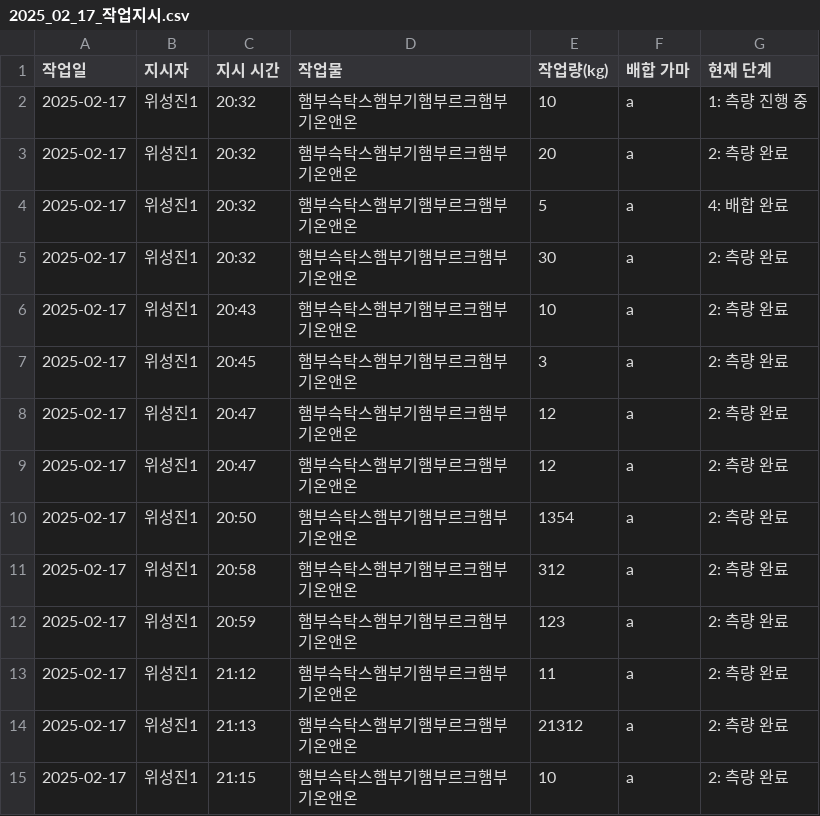
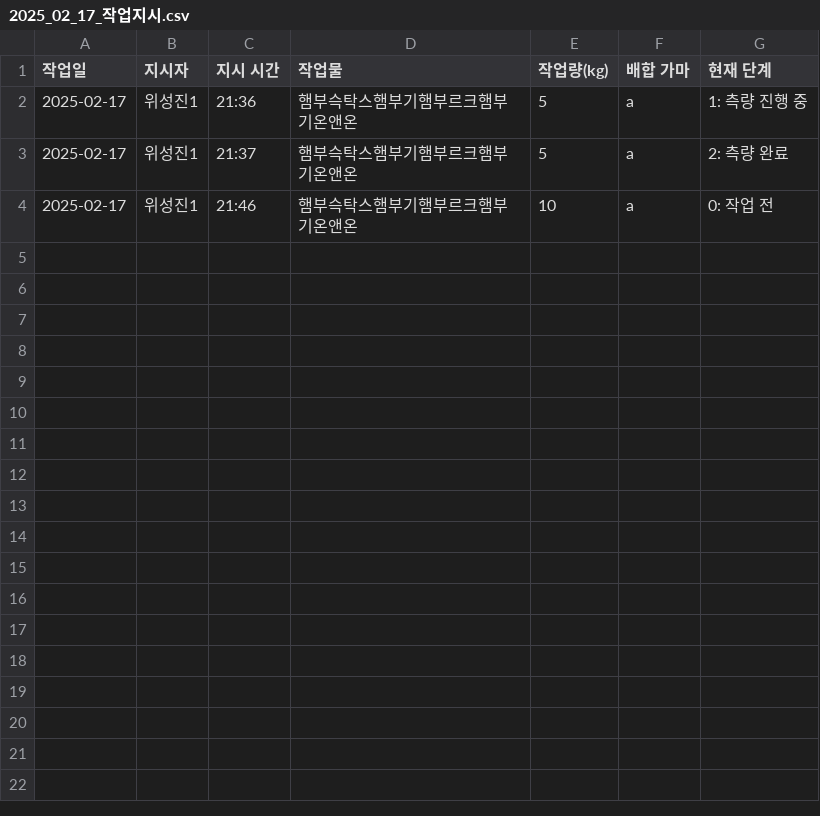
Before and after one commit to wisj98/measurement_again, a CSV file: data/data/2025_02_17_작업지시.csv, drawn as a sheet.

```diff
--- a/data/data/2025_02_17_작업지시.csv
+++ b/data/data/2025_02_17_작업지시.csv
@@ -1,15 +1,4 @@
 작업일,지시자,지시 시간,작업물,작업량(kg),배합 가마,현재 단계
-2025-02-17,위성진1,20:32,햄부슥탁스햄부기햄부르크햄부기온앤온 ,10,a,1: 측량 진행 중
-2025-02-17,위성진1,20:32,햄부슥탁스햄부기햄부르크햄부기온앤온 ,20,a,2: 측량 완료
-2025-02-17,위성진1,20:32,햄부슥탁스햄부기햄부르크햄부기온앤온 ,5,a,4: 배합 완료
-2025-02-17,위성진1,20:32,햄부슥탁스햄부기햄부르크햄부기온앤온 ,30,a,2: 측량 완료
-2025-02-17,위성진1,20:43,햄부슥탁스햄부기햄부르크햄부기온앤온 ,10,a,2: 측량 완료
-2025-02-17,위성진1,20:45,햄부슥탁스햄부기햄부르크햄부기온앤온 ,3,a,2: 측량 완료
-2025-02-17,위성진1,20:47,햄부슥탁스햄부기햄부르크햄부기온앤온 ,12,a,2: 측량 완료
-2025-02-17,위성진1,20:47,햄부슥탁스햄부기햄부르크햄부기온앤온 ,12,a,2: 측량 완료
-2025-02-17,위성진1,20:50,햄부슥탁스햄부기햄부르크햄부기온앤온 ,1354,a,2: 측량 완료
-2025-02-17,위성진1,20:58,햄부슥탁스햄부기햄부르크햄부기온앤온 ,312,a,2: 측량 완료
-2025-02-17,위성진1,20:59,햄부슥탁스햄부기햄부르크햄부기온앤온 ,123,a,2: 측량 완료
-2025-02-17,위성진1,21:12,햄부슥탁스햄부기햄부르크햄부기온앤온 ,11,a,2: 측량 완료
-2025-02-17,위성진1,21:13,햄부슥탁스햄부기햄부르크햄부기온앤온 ,21312,a,2: 측량 완료
-2025-02-17,위성진1,21:15,햄부슥탁스햄부기햄부르크햄부기온앤온 ,10,a,2: 측량 완료
+2025-02-17,위성진1,21:36,햄부슥탁스햄부기햄부르크햄부기온앤온 ,5,a,1: 측량 진행 중
+2025-02-17,위성진1,21:37,햄부슥탁스햄부기햄부르크햄부기온앤온 ,5,a,2: 측량 완료
+2025-02-17,위성진1,21:46,햄부슥탁스햄부기햄부르크햄부기온앤온 ,10,a,0: 작업 전
```
Also changed, not shown: data/data/2025_02_17_측정완료.csv, data/ingredients.csv, 3 other files.
